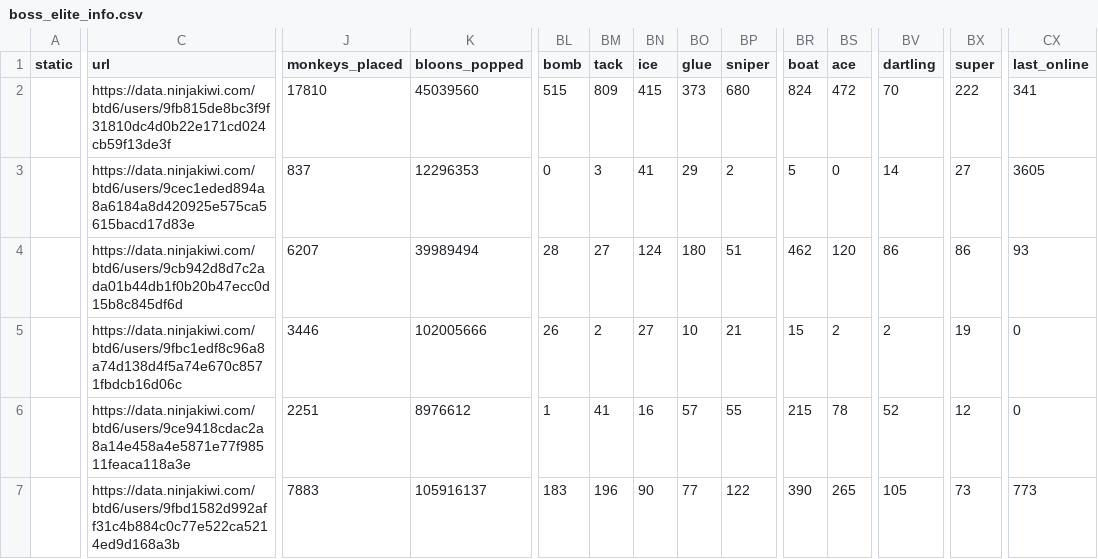
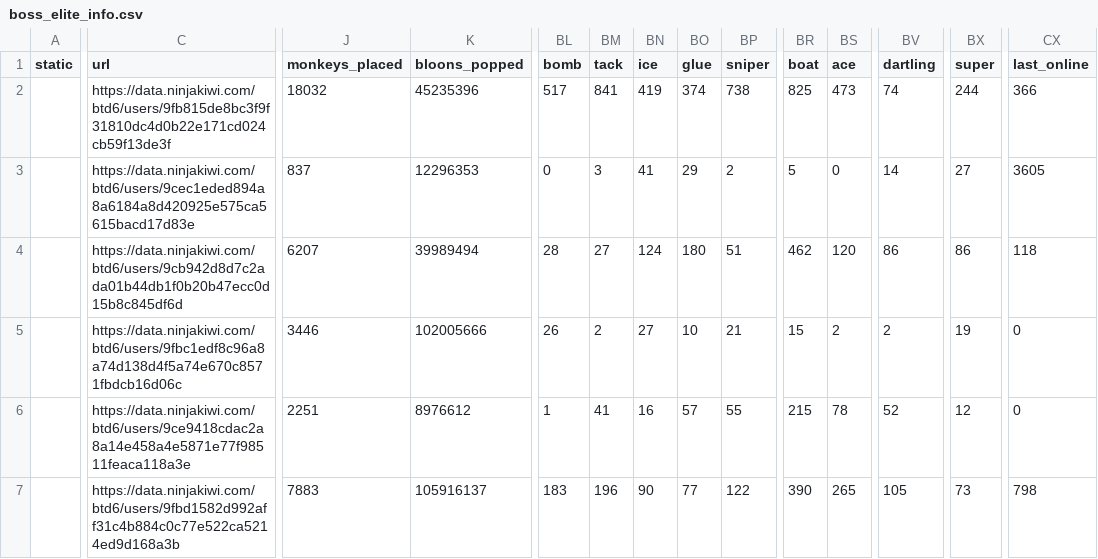
Before and after one commit to ducanup01/btd6boss, a CSV file: boss_elite_info.csv, drawn as a sheet; only a part is shown, gaps mark what is left out; the diff covers the shown part only; the diff names each change by its address in the sheet, - before the commit and + after, or states it on an @@ line.

```diff
--- a/boss_elite_info.csv
+++ b/boss_elite_info.csv
-J2 (monkeys_placed): 17810
+J2 (monkeys_placed): 18032
-K2 (bloons_popped): 45039560
+K2 (bloons_popped): 45235396
-BL2 (bomb): 515
+BL2 (bomb): 517
-BM2 (tack): 809
+BM2 (tack): 841
-BN2 (ice): 415
+BN2 (ice): 419
-BO2 (glue): 373
+BO2 (glue): 374
-BP2 (sniper): 680
+BP2 (sniper): 738
-BR2 (boat): 824
+BR2 (boat): 825
-BS2 (ace): 472
+BS2 (ace): 473
-BV2 (dartling): 70
+BV2 (dartling): 74
-BX2 (super): 222
+BX2 (super): 244
-CX2 (last_online): 341
+CX2 (last_online): 366
-CX4 (last_online): 93
+CX4 (last_online): 118
-CX7 (last_online): 773
+CX7 (last_online): 798
```
Also changed, not shown: 55 edited cells elsewhere in this file, boss_info.csv.
